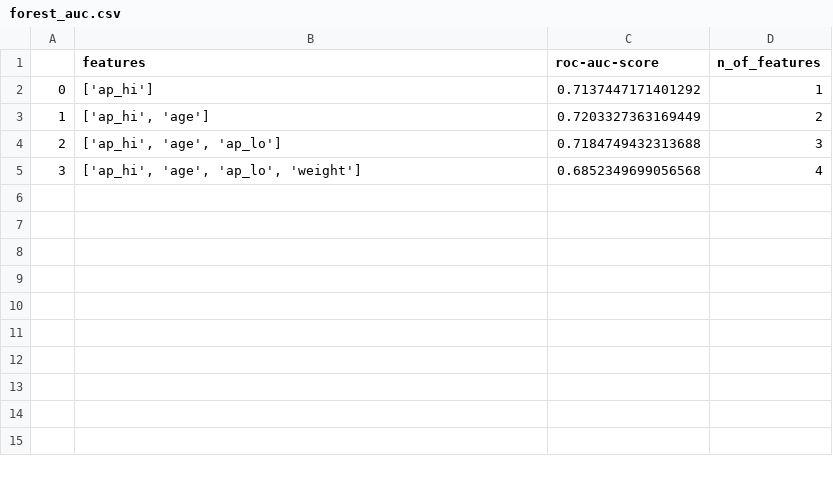
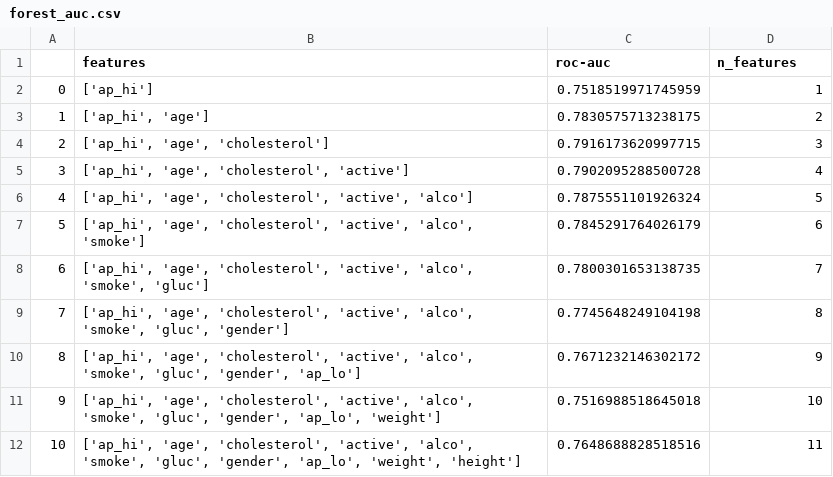
Before and after one commit to i-a-elkin/heart_diseases_prediction, a CSV file: feature_selection/forest_auc.csv, drawn as a sheet.

Commit message:
Feature Selection -2

```diff
--- a/feature_selection/forest_auc.csv
+++ b/feature_selection/forest_auc.csv
@@ -1,5 +1,12 @@
-,features,roc-auc-score,n_of_features
-0,['ap_hi'],0.7137447171401292,1
-1,"['ap_hi', 'age']",0.7203327363169449,2
-2,"['ap_hi', 'age', 'ap_lo']",0.7184749432313688,3
-3,"['ap_hi', 'age', 'ap_lo', 'weight']",0.6852349699056568,4
+,features,roc-auc,n_features
+0,['ap_hi'],0.7518519971745959,1
+1,"['ap_hi', 'age']",0.7830575713238175,2
+2,"['ap_hi', 'age', 'cholesterol']",0.7916173620997715,3
+3,"['ap_hi', 'age', 'cholesterol', 'active']",0.7902095288500728,4
+4,"['ap_hi', 'age', 'cholesterol', 'active', 'alco']",0.7875551101926324,5
+5,"['ap_hi', 'age', 'cholesterol', 'active', 'alco', 'smoke']",0.7845291764026179,6
+6,"['ap_hi', 'age', 'cholesterol', 'active', 'alco', 'smoke', 'gluc']",0.7800301653138735,7
+7,"['ap_hi', 'age', 'cholesterol', 'active', 'alco', 'smoke', 'gluc', 'gender']",0.7745648249104198,8
+8,"['ap_hi', 'age', 'cholesterol', 'active', 'alco', 'smoke', 'gluc', 'gender', 'ap_lo']",0.7671232146302172,9
+9,"['ap_hi', 'age', 'cholesterol', 'active', 'alco', 'smoke', 'gluc', 'gender', 'ap_lo', 'weight']",0.7516988518645018,10
+10,"['ap_hi', 'age', 'cholesterol', 'active', 'alco', 'smoke', 'gluc', 'gender', 'ap_lo', 'weight', 'height']",0.7648688828518516,11
```
Also changed, not shown: 1 other file.
